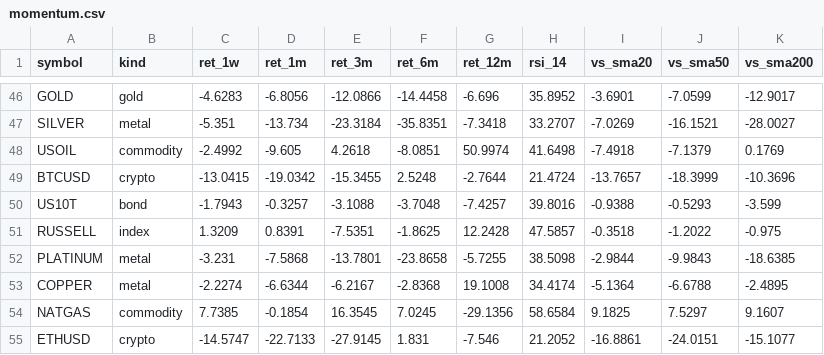
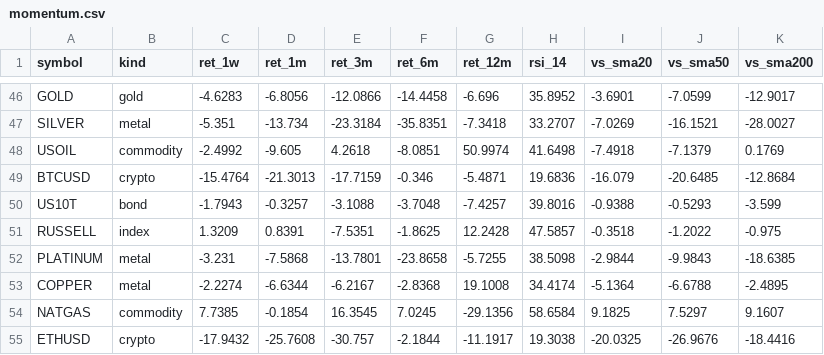
Before and after one commit to PatelNicknp/nicks-edge-dashboard, a CSV file: output/momentum.csv, drawn as a sheet; only a part is shown, gaps mark what is left out.

```diff
--- a/output/momentum.csv
+++ b/output/momentum.csv
@@ -48,3 +48,3 @@ SILVER,metal,-5.351,-13.734,-23.3184,-35.8351,-7.3418,33.2707,-7.0269,-16.1521,-
 USOIL,commodity,-2.4992,-9.605,4.2618,-8.0851,50.9974,41.6498,-7.4918,-7.1379,0.1769
-BTCUSD,crypto,-13.0415,-19.0342,-15.3455,2.5248,-2.7644,21.4724,-13.7657,-18.3999,-10.3696
+BTCUSD,crypto,-15.4764,-21.3013,-17.7159,-0.346,-5.4871,19.6836,-16.079,-20.6485,-12.8684
 US10T,bond,-1.7943,-0.3257,-3.1088,-3.7048,-7.4257,39.8016,-0.9388,-0.5293,-3.599
@@ -54,2 +54,2 @@ COPPER,metal,-2.2274,-6.6344,-6.2167,-2.8368,19.1008,34.4174,-5.1364,-6.6788,-2.
 NATGAS,commodity,7.7385,-0.1854,16.3545,7.0245,-29.1356,58.6584,9.1825,7.5297,9.1607
-ETHUSD,crypto,-14.5747,-22.7133,-27.9145,1.831,-7.546,21.2052,-16.8861,-24.0151,-15.1077
+ETHUSD,crypto,-17.9432,-25.7608,-30.757,-2.1844,-11.1917,19.3038,-20.0325,-26.9676,-18.4416
```
Also changed, not shown: cache/ai_yields/summary.csv, output/news_risk.csv, 14 other files.
